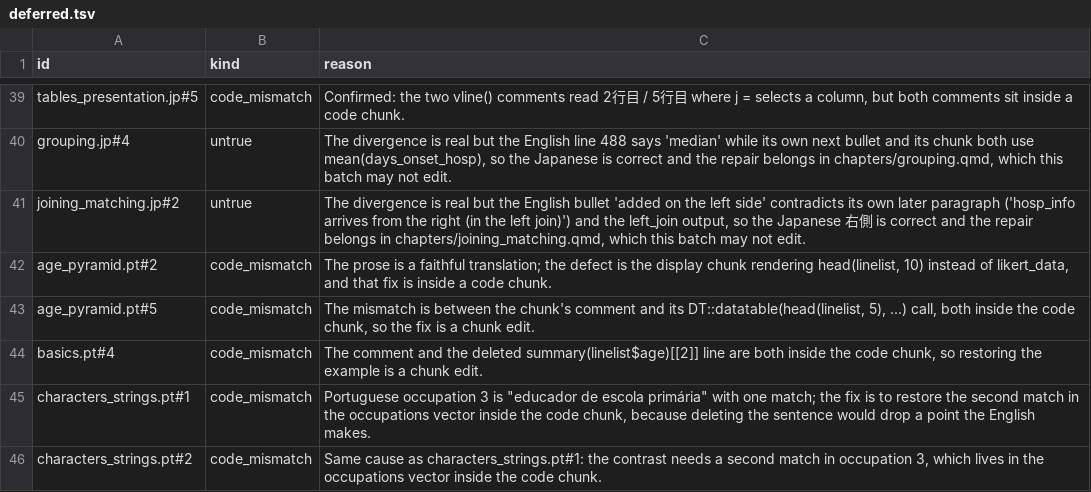
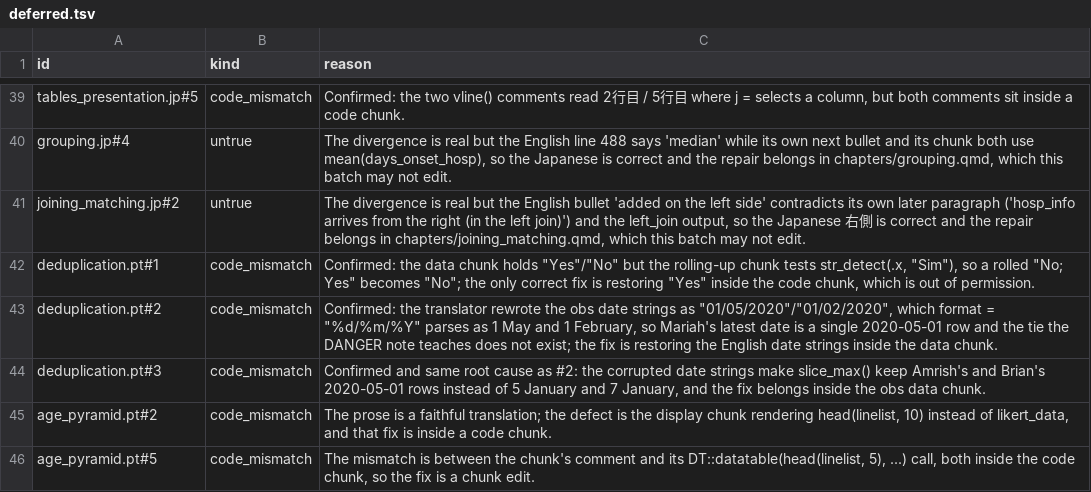
Before and after one commit to appliedepi/epirhandbook, a TSV file: modernization/findings/fix-pass/deferred.tsv, drawn as a sheet; only a part is shown, gaps mark what is left out; the shorter side is filled out with more unchanged rows.

Commit message:
Deferred-fix pass: workflow that may edit code chunks, R chunk parse gate, 8 def-* batches
deferred.tsv rebuilt from every result file: 76 findings plus 5 review rows.
The parse gate runs Rscript parse() on every R chunk of every changed translated
file, before and after, and fails when a file has more parse failures after.
Proved red: an extra closing parenthesis is reported by parse().

```diff
--- a/modernization/findings/fix-pass/deferred.tsv
+++ b/modernization/findings/fix-pass/deferred.tsv
@@ -41,2 +41,5 @@ grouping.jp#4	untrue	The divergence is real but the English line 488 says 'media
 joining_matching.jp#2	untrue	The divergence is real but the English bullet 'added on the left side' contradicts its own later paragraph ('hosp_info arrives from the right (in the left join)') and the left_join output, so the Japanese 右側 is correct and the repair belongs in chapters/joining_matching.qmd, which this batch may not edit.
+deduplication.pt#1	code_mismatch	Confirmed: the data chunk holds "Yes"/"No" but the rolling-up chunk tests str_detect(.x, "Sim"), so a rolled "No; Yes" becomes "No"; the only correct fix is restoring "Yes" inside the code chunk, which is out of permission.
+deduplication.pt#2	code_mismatch	Confirmed: the translator rewrote the obs date strings as "01/05/2020"/"01/02/2020", which format = "%d/%m/%Y" parses as 1 May and 1 February, so Mariah's latest date is a single 2020-05-01 row and the tie the DANGER note teaches does not exist; the fix is restoring the English date strings inside the data chunk.
+deduplication.pt#3	code_mismatch	Confirmed and same root cause as #2: the corrupted date strings make slice_max() keep Amrish's and Brian's 2020-05-01 rows instead of 5 January and 7 January, and the fix belongs inside the obs data chunk.
 age_pyramid.pt#2	code_mismatch	The prose is a faithful translation; the defect is the display chunk rendering head(linelist, 10) instead of likert_data, and that fix is inside a code chunk.
```
Also changed, not shown: modernization/findings/fix-pass/batch-index.tsv, 2 other files.
